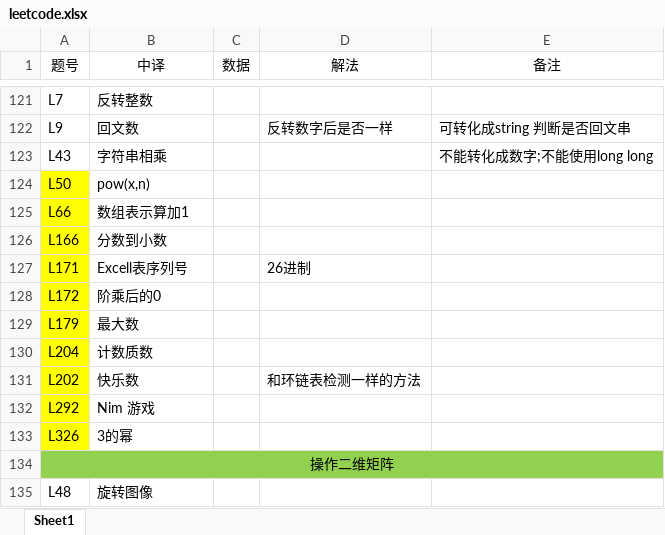
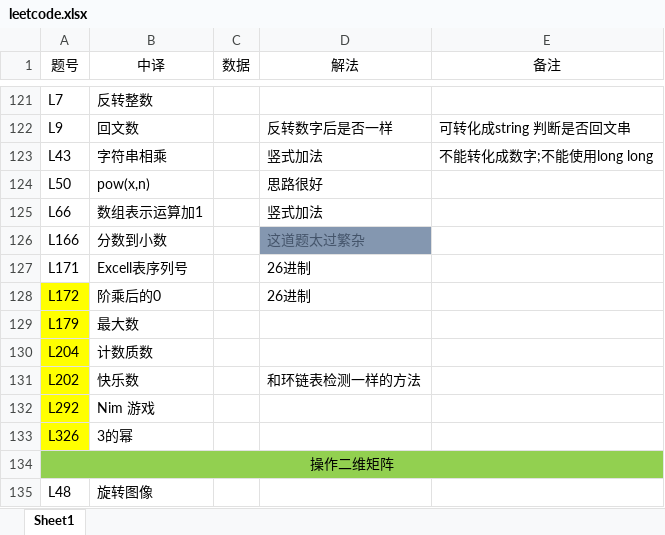
Before and after one commit to lulia0228/cpp_algorithm, an Excel workbook: leetcode.xlsx, sheet Sheet1, drawn as a sheet; only a part is shown, gaps mark what is left out; values as stored, in another font and other column widths than the file's, no borders; the diff names each change by its address in the sheet, - before the commit and + after, or states it on an @@ line.

```diff
--- a/leetcode.xlsx (sheet Sheet1)
+++ b/leetcode.xlsx (sheet Sheet1)
-D123 (解法): (empty)
+D123 (解法): 竖式加法
-A124:A127 fill: #FFFF00
+A124:A127 fill: none
-D124 (解法): (empty)
+D124 (解法): 思路很好
-B125 (中译): 数组表示算加1
+B125 (中译): 数组表示运算加1
-D125 (解法): (empty)
+D125 (解法): 竖式加法
-D126 (解法): (empty)
+D126 (解法): 这道题太过繁杂
-D126 fill: none
+D126 fill: #8497B0
-D128 (解法): (empty)
+D128 (解法): 26进制
```
Also changed, not shown: 4 other files.
